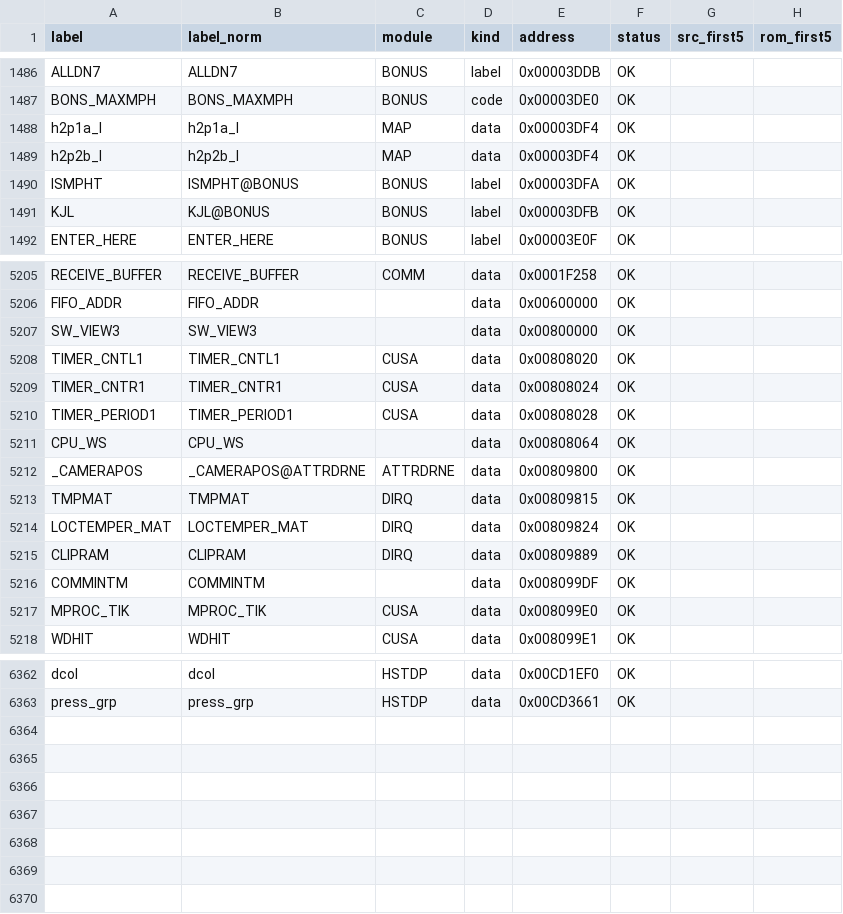
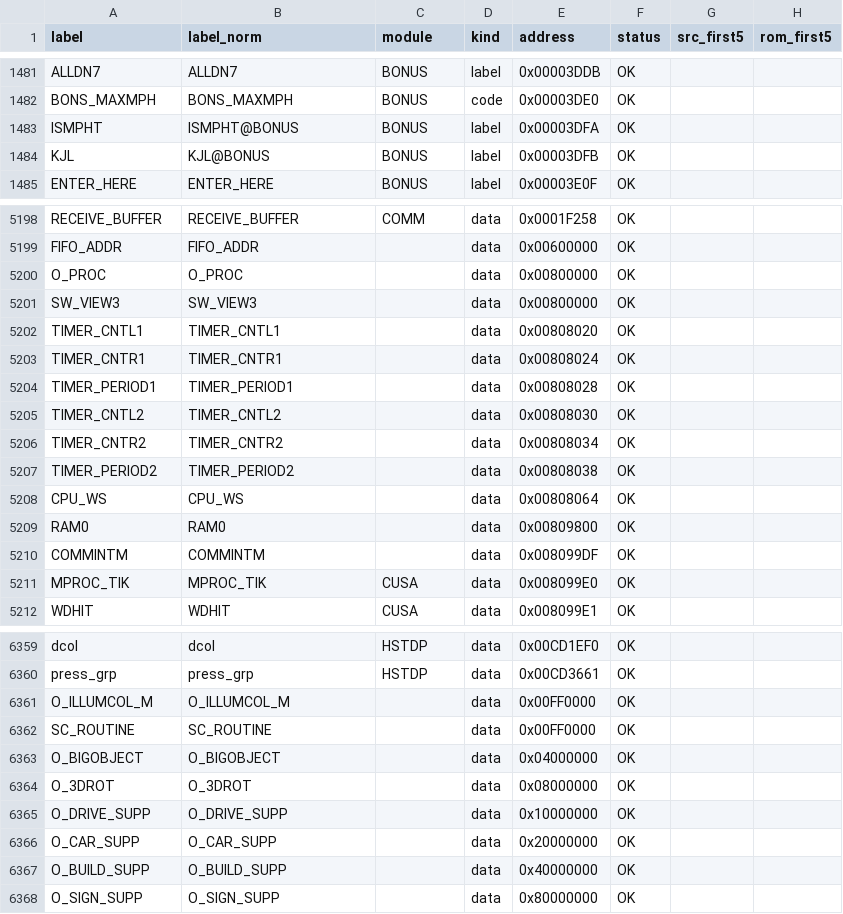
Before and after one commit to jeff-1amstudios/cruisin-usa, a TSV file: tools/ida/log/romlst_labels.tsv, drawn as a sheet; only a part is shown, gaps mark what is left out; the diff covers the shown part only.

```diff
--- a/tools/ida/log/romlst_labels.tsv
+++ b/tools/ida/log/romlst_labels.tsv
@@ -1487,4 +1482,2 @@ ALLDN7	ALLDN7	BONUS	label	0x00003DDB	OK
 BONS_MAXMPH	BONS_MAXMPH	BONUS	code	0x00003DE0	OK		
-h2p1a_I	h2p1a_I	MAP	data	0x00003DF4	OK		
-h2p2b_I	h2p2b_I	MAP	data	0x00003DF4	OK		
 ISMPHT	ISMPHT@BONUS	BONUS	label	0x00003DFA	OK		
@@ -5206,11 +5199,12 @@ RECEIVE_BUFFER	RECEIVE_BUFFER	COMM	data	0x0001F258	OK
 FIFO_ADDR	FIFO_ADDR		data	0x00600000	OK		
+O_PROC	O_PROC		data	0x00800000	OK		
 SW_VIEW3	SW_VIEW3		data	0x00800000	OK		
-TIMER_CNTL1	TIMER_CNTL1	CUSA	data	0x00808020	OK		
-TIMER_CNTR1	TIMER_CNTR1	CUSA	data	0x00808024	OK		
-TIMER_PERIOD1	TIMER_PERIOD1	CUSA	data	0x00808028	OK		
+TIMER_CNTL1	TIMER_CNTL1		data	0x00808020	OK		
+TIMER_CNTR1	TIMER_CNTR1		data	0x00808024	OK		
+TIMER_PERIOD1	TIMER_PERIOD1		data	0x00808028	OK		
+TIMER_CNTL2	TIMER_CNTL2		data	0x00808030	OK		
+TIMER_CNTR2	TIMER_CNTR2		data	0x00808034	OK		
+TIMER_PERIOD2	TIMER_PERIOD2		data	0x00808038	OK		
 CPU_WS	CPU_WS		data	0x00808064	OK		
-_CAMERAPOS	_CAMERAPOS@ATTRDRNE	ATTRDRNE	data	0x00809800	OK		
-TMPMAT	TMPMAT	DIRQ	data	0x00809815	OK		
-LOCTEMPER_MAT	LOCTEMPER_MAT	DIRQ	data	0x00809824	OK		
-CLIPRAM	CLIPRAM	DIRQ	data	0x00809889	OK		
+RAM0	RAM0		data	0x00809800	OK		
 COMMINTM	COMMINTM		data	0x008099DF	OK		
@@ -6363 +6360,9 @@ dcol	dcol	HSTDP	data	0x00CD1EF0	OK
 press_grp	press_grp	HSTDP	data	0x00CD3661	OK		
+O_ILLUMCOL_M	O_ILLUMCOL_M		data	0x00FF0000	OK		
+SC_ROUTINE	SC_ROUTINE		data	0x00FF0000	OK		
+O_BIGOBJECT	O_BIGOBJECT		data	0x04000000	OK		
+O_3DROT	O_3DROT		data	0x08000000	OK		
+O_DRIVE_SUPP	O_DRIVE_SUPP		data	0x10000000	OK		
+O_CAR_SUPP	O_CAR_SUPP		data	0x20000000	OK		
+O_BUILD_SUPP	O_BUILD_SUPP		data	0x40000000	OK		
+O_SIGN_SUPP	O_SIGN_SUPP		data	0x80000000	OK		
```
Also changed, not shown: 3 added rows, 5 removed rows and 11 edited cells elsewhere in this file, tools/ida/log/romlst_run_log.tsv, 4 other files.
